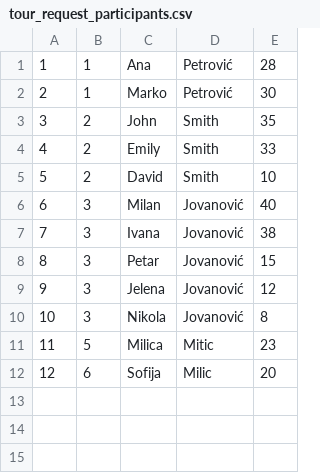
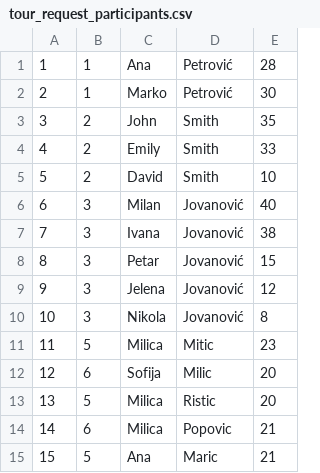
Before and after one commit to Dusan171/student-project-BookingApp, a CSV file: Resources/Data/tour_request_participants.csv, drawn as a sheet; the diff names each change by its address in the sheet, - before the commit and + after, or states it on an @@ line.

```diff
--- a/Resources/Data/tour_request_participants.csv
+++ b/Resources/Data/tour_request_participants.csv
+row 13: 13 | 5 | Milica | Ristic | 20
+row 14: 14 | 6 | Milica | Popovic | 21
+row 15: 15 | 5 | Ana | Maric | 21
```
Also changed, not shown: Resources/Data/reservationGuests.csv, Resources/Data/tourPresenceNotifications.csv, 36 other files.
